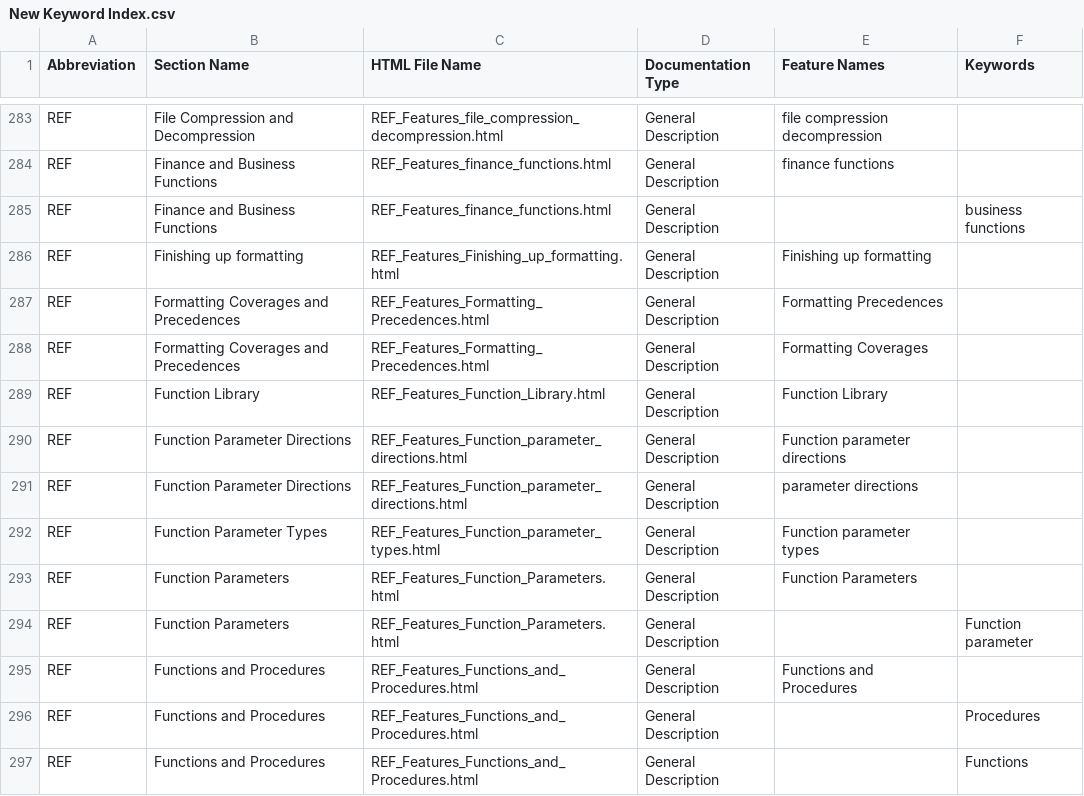
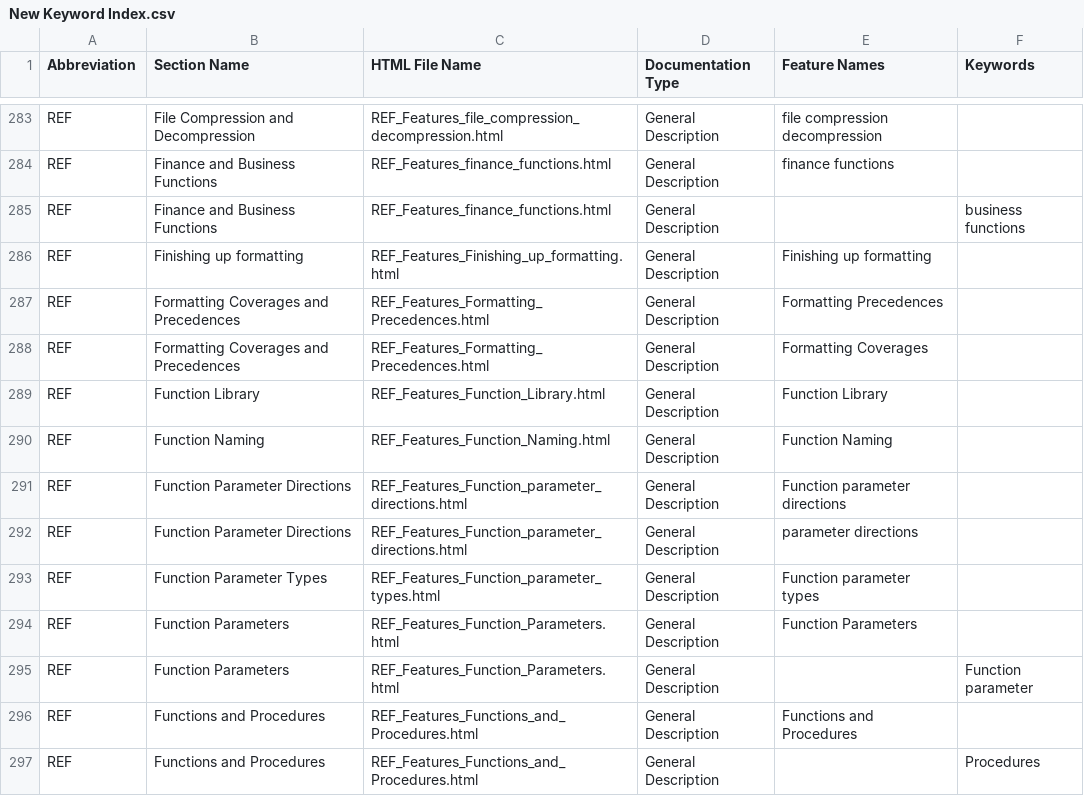
Before and after one commit to georgzurbonsen/B4P_Docu_Maker, a CSV file: New Keyword Index.csv, drawn as a sheet; only a part is shown, gaps mark what is left out; the shorter side is filled out with more unchanged rows; the diff names each change by its address in the sheet, - before the commit and + after, or states it on an @@ line.

```diff
--- a/New Keyword Index.csv
+++ b/New Keyword Index.csv
+row 290: REF | Function Naming | REF_Features_Function_Naming.html | General Description | Function Naming
```
Also changed, not shown: Navigator.csv, 9 other files.
